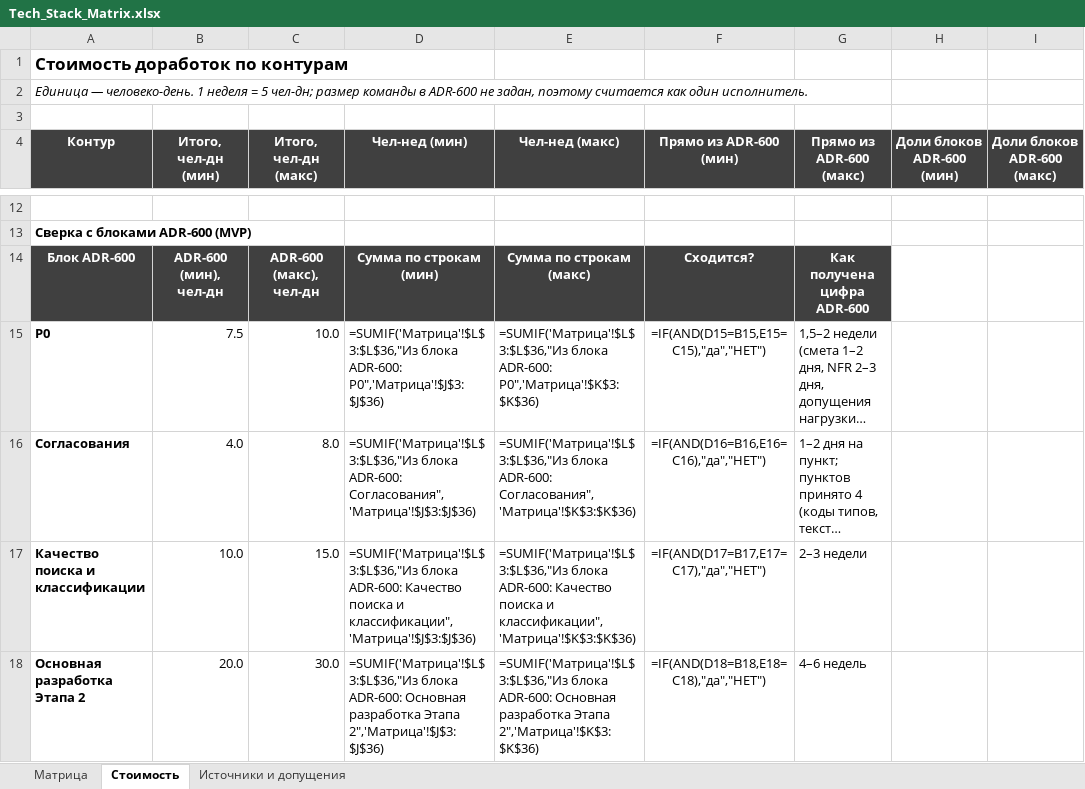
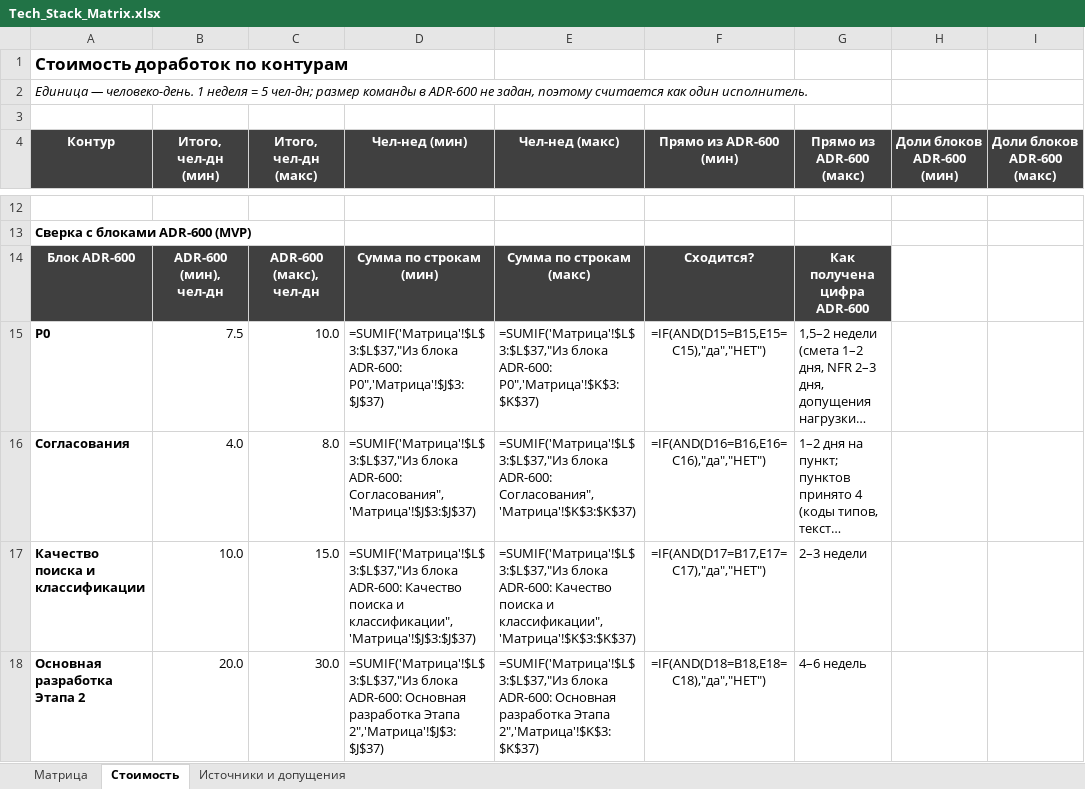
Before and after one commit to barinoff1989/vodokanal-assistant, an Excel workbook: AI_docs/Tech_Stack_Matrix.xlsx, sheet Стоимость, drawn as a sheet; only a part is shown, gaps mark what is left out; long unchanged cells end in …; values as stored, in another font and other column widths than the file's, no borders; formulas without a stored value are shown as written; the diff covers the shown part only; the diff names each change by its address in the sheet, - before the commit and + after, or states it on an @@ line.

```diff
--- a/AI_docs/Tech_Stack_Matrix.xlsx (sheet Стоимость)
+++ b/AI_docs/Tech_Stack_Matrix.xlsx (sheet Стоимость)
-D15 (Чел-нед (мин)): =SUMIF('Матрица'!$L$3:$L$36,"Из блока ADR-600: P0",'Матрица'!$J$3:$J$36)
+D15 (Чел-нед (мин)): =SUMIF('Матрица'!$L$3:$L$37,"Из блока ADR-600: P0",'Матрица'!$J$3:$J$37)
-E15 (Чел-нед (макс)): =SUMIF('Матрица'!$L$3:$L$36,"Из блока ADR-600: P0",'Матрица'!$K$3:$K$36)
+E15 (Чел-нед (макс)): =SUMIF('Матрица'!$L$3:$L$37,"Из блока ADR-600: P0",'Матрица'!$K$3:$K$37)
-D16 (Чел-нед (мин)): =SUMIF('Матрица'!$L$3:$L$36,"Из блока ADR-600: Согласования",'Матрица'!$J$3:$J$36)
+D16 (Чел-нед (мин)): =SUMIF('Матрица'!$L$3:$L$37,"Из блока ADR-600: Согласования",'Матрица'!$J$3:$J$37)
-E16 (Чел-нед (макс)): =SUMIF('Матрица'!$L$3:$L$36,"Из блока ADR-600: Согласования",'Матрица'!$K$3:$K$36)
+E16 (Чел-нед (макс)): =SUMIF('Матрица'!$L$3:$L$37,"Из блока ADR-600: Согласования",'Матрица'!$K$3:$K$37)
-D17 (Чел-нед (мин)): =SUMIF('Матрица'!$L$3:$L$36,"Из блока ADR-600: Качество поиска и классификации",'Матрица'!$J$3:$J$36)
+D17 (Чел-нед (мин)): =SUMIF('Матрица'!$L$3:$L$37,"Из блока ADR-600: Качество поиска и классификации",'Матрица'!$J$3:$J$37)
-E17 (Чел-нед (макс)): =SUMIF('Матрица'!$L$3:$L$36,"Из блока ADR-600: Качество поиска и классификации",'Матрица'!$K$3:$K$36)
+E17 (Чел-нед (макс)): =SUMIF('Матрица'!$L$3:$L$37,"Из блока ADR-600: Качество поиска и классификации",'Матрица'!$K$3:$K$37)
-D18 (Чел-нед (мин)): =SUMIF('Матрица'!$L$3:$L$36,"Из блока ADR-600: Основная разработка Этапа 2",'Матрица'!$J$3:$J$36)
+D18 (Чел-нед (мин)): =SUMIF('Матрица'!$L$3:$L$37,"Из блока ADR-600: Основная разработка Этапа 2",'Матрица'!$J$3:$J$37)
-E18 (Чел-нед (макс)): =SUMIF('Матрица'!$L$3:$L$36,"Из блока ADR-600: Основная разработка Этапа 2",'Матрица'!$K$3:$K$36)
+E18 (Чел-нед (макс)): =SUMIF('Матрица'!$L$3:$L$37,"Из блока ADR-600: Основная разработка Этапа 2",'Матрица'!$K$3:$K$37)
```
Also changed, not shown: 1 added row and 24 edited cells elsewhere in this sheet, sheet Матрица, sheet Источники и допущения, 4 other files.
